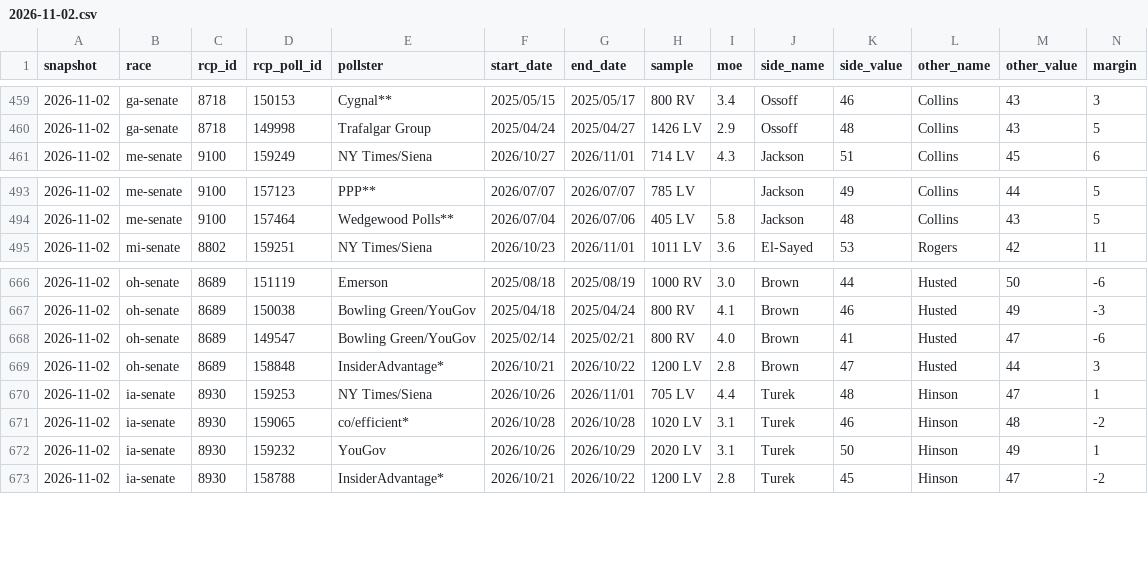
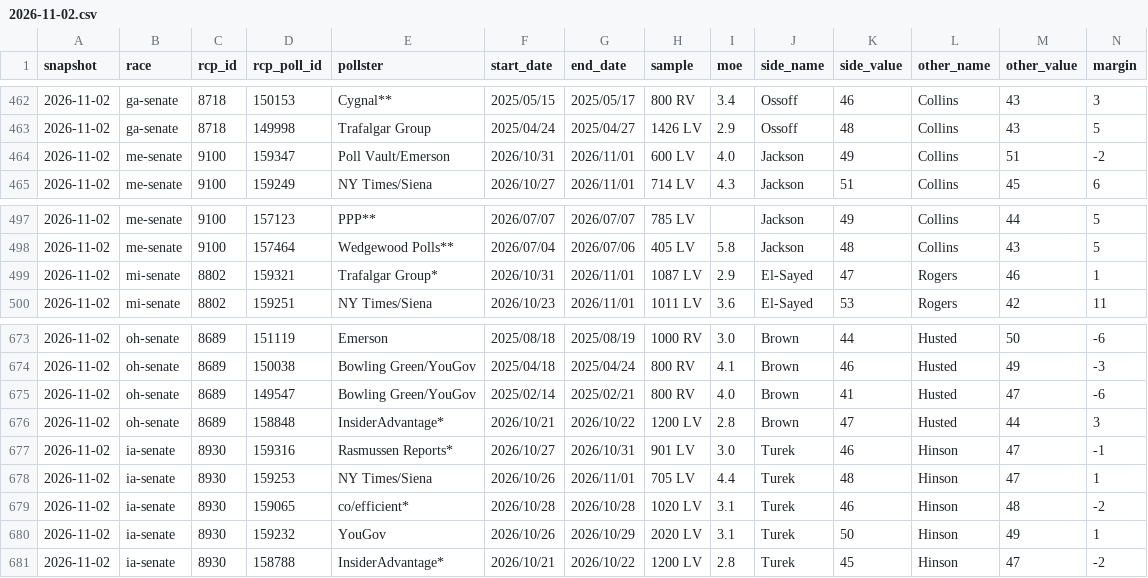
Before and after one commit to daniel-a-n-goldstein/pollsvscash, a CSV file: pipeline/polls_raw/2026-11-02.csv, drawn as a sheet; only a part is shown, gaps mark what is left out; rows hold the shown columns only; the diff covers the shown part only; the diff names each change by its address in the sheet, - before the commit and + after, or states it on an @@ line.

```diff
--- a/pipeline/polls_raw/2026-11-02.csv
+++ b/pipeline/polls_raw/2026-11-02.csv
+row 464: 2026-11-02 | me-senate | 9100 | 159347 | Poll Vault/Emerson | 2026/10/31 | 2026/11/01 | 600 LV | 4.0 | Jackson | 49 | Collins | 51 | -2
+row 499: 2026-11-02 | mi-senate | 8802 | 159321 | Trafalgar Group* | 2026/10/31 | 2026/11/01 | 1087 LV | 2.9 | El-Sayed | 47 | Rogers | 46 | 1
+row 677: 2026-11-02 | ia-senate | 8930 | 159316 | Rasmussen Reports* | 2026/10/27 | 2026/10/31 | 901 LV | 3.0 | Turek | 46 | Hinson | 47 | -1
```
Also changed, not shown: 6 added rows and 4 moved rows elsewhere in this file, 7 other files.
